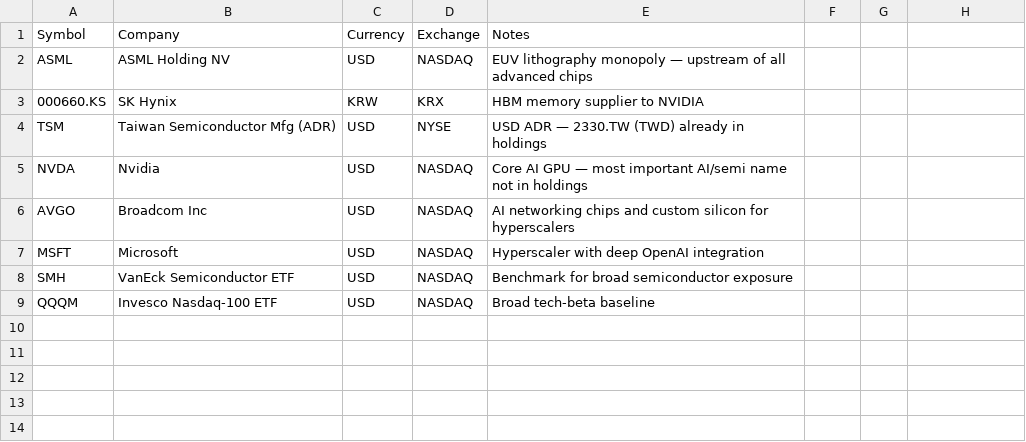
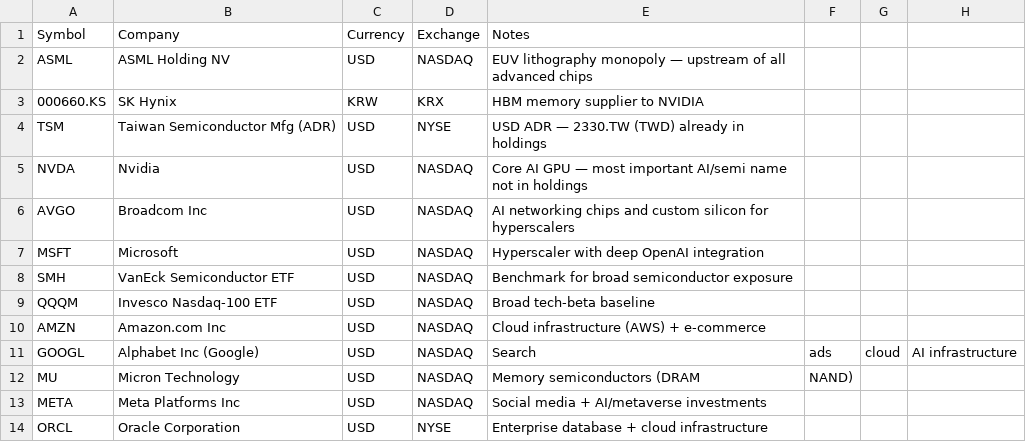
Before and after one commit to nathanielng/portfolio-analyzer, a CSV file: examples/watchlist.csv, drawn as a sheet; the diff names each change by its address in the sheet, - before the commit and + after, or states it on an @@ line.

```diff
--- a/examples/watchlist.csv
+++ b/examples/watchlist.csv
+row 10: AMZN | Amazon.com Inc | USD | NASDAQ | Cloud infrastructure (AWS) + e-commerce
+row 11: GOOGL | Alphabet Inc (Google) | USD | NASDAQ | Search | ads | cloud | AI infrastructure
+row 12: MU | Micron Technology | USD | NASDAQ | Memory semiconductors (DRAM | NAND)
+row 13: META | Meta Platforms Inc | USD | NASDAQ | Social media + AI/metaverse investments
+row 14: ORCL | Oracle Corporation | USD | NYSE | Enterprise database + cloud infrastructure
```
